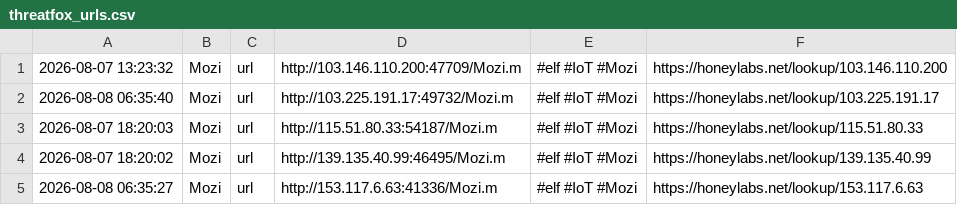
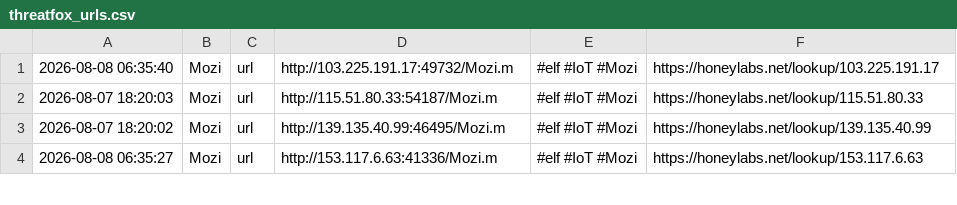
Before and after one commit to 0xShun/Threat-Intel-Data-Pipeline, a CSV file: reports/threatfox_urls.csv, drawn as a sheet; only a part is shown; removed rows and columns are numbered as before the commit, all else as after; the diff covers the shown part only; the diff names each change by its address in the sheet, - before the commit and + after, or states it on an @@ line.

```diff
--- a/reports/threatfox_urls.csv
+++ b/reports/threatfox_urls.csv
-row 1: 2026-08-07 13:23:32 | Mozi | url | http://103.146.110.200:47709/Mozi.m | #elf #IoT #Mozi | https://honeylabs.net/lookup/103.146.110.200
```
Also changed, not shown: 5 added rows and 27 removed rows elsewhere in this file, reports/otx_urls.csv, reports/scored_domains.csv, 19 other files.
